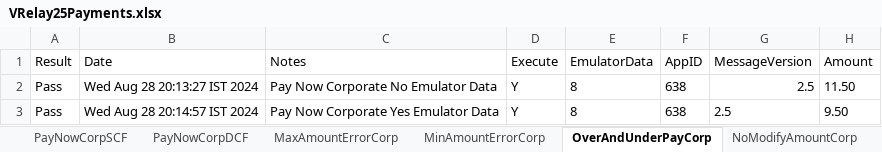
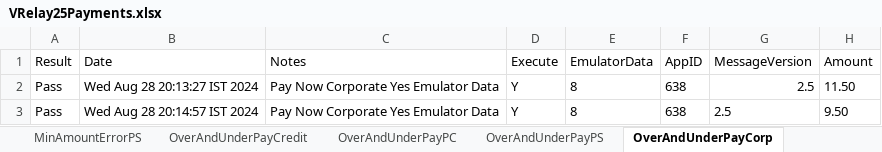
Before and after one commit to dcusend/VPS-Katalon, an Excel workbook: KatalonData/IWPTestData/VRelay25Payments.xlsx, sheet OverAndUnderPayCorp, drawn as a sheet; only a part is shown; values as stored, in another font and other column widths than the file's, no borders; the diff names each change by its address in the sheet, - before the commit and + after, or states it on an @@ line.

```diff
--- a/KatalonData/IWPTestData/VRelay25Payments.xlsx (sheet OverAndUnderPayCorp)
+++ b/KatalonData/IWPTestData/VRelay25Payments.xlsx (sheet OverAndUnderPayCorp)
+sheet tab: OverAndUnderPayCredit
-C2 (Notes): Pay Now Corporate No Emulator Data
+C2 (Notes): Pay Now Corporate Yes Emulator Data
```
Also changed, not shown: other sheet tabs, 40 other files.
